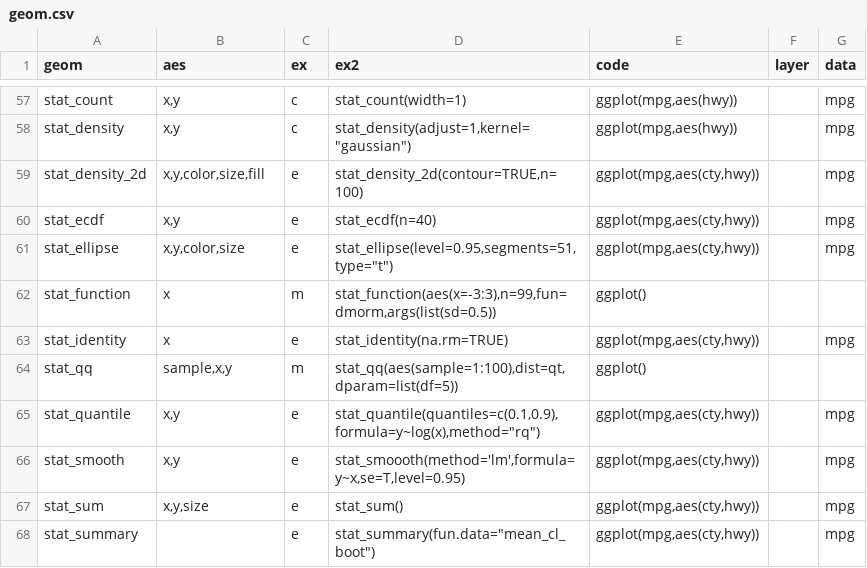
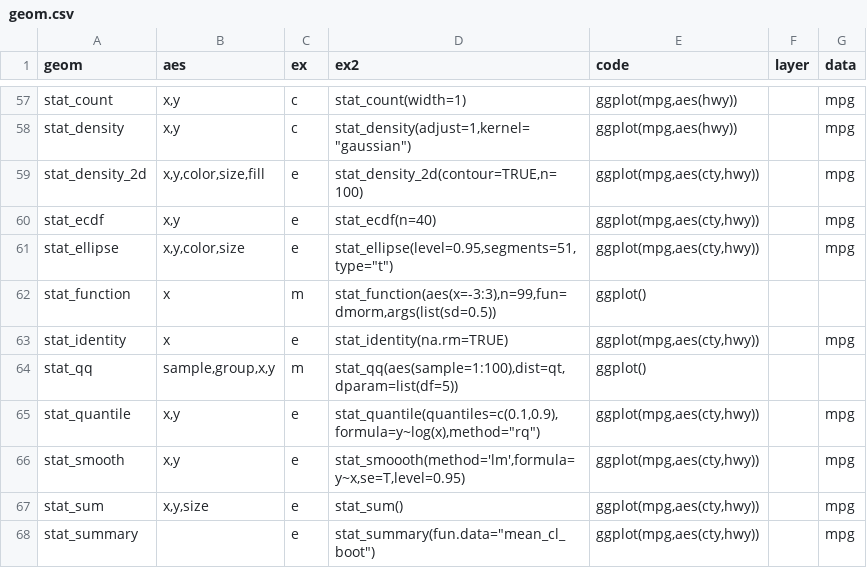
Before and after one commit to cardiomoon/ggplotAssist, a CSV file: data-raw/geom.csv, drawn as a sheet; only a part is shown, gaps mark what is left out.

```diff
--- a/data-raw/geom.csv
+++ b/data-raw/geom.csv
@@ -64,3 +64,3 @@
 "stat_identity","x","e","stat_identity(na.rm=TRUE)","ggplot(mpg,aes(cty,hwy))","","mpg"
-"stat_qq","sample,x,y","m","stat_qq(aes(sample=1:100),dist=qt,dparam=list(df=5))","ggplot()","",""
+"stat_qq","sample,group,x,y","m","stat_qq(aes(sample=1:100),dist=qt,dparam=list(df=5))","ggplot()","",""
 "stat_quantile","x,y","e","stat_quantile(quantiles=c(0.1,0.9),formula=y~log(x),method=""rq"")","ggplot(mpg,aes(cty,hwy))","","mpg"
```
Also changed, not shown: data-raw/default.csv, data-raw/setting.csv, 8 other files.
